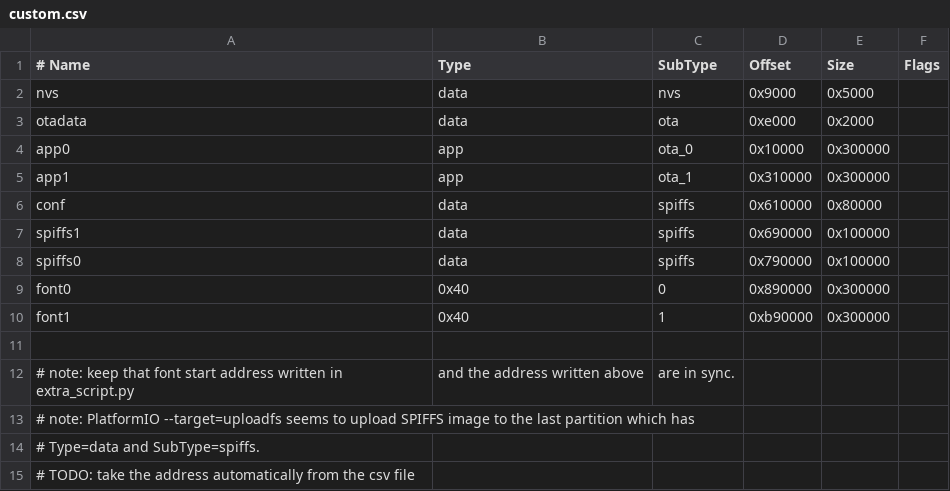
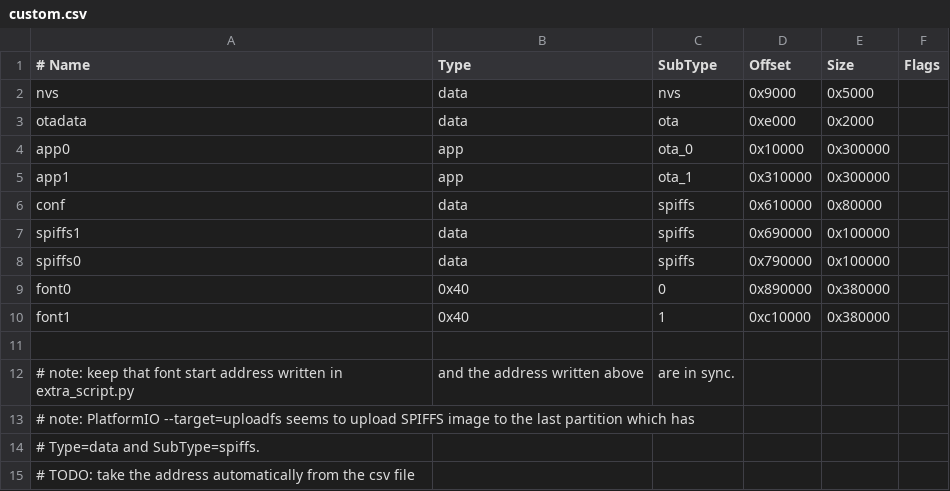
Before and after one commit to w-dee/dotmatrix_64x48_fw_5.0, a CSV file: src/custom.csv, drawn as a sheet.

```diff
--- a/src/custom.csv
+++ b/src/custom.csv
@@ -8,4 +8,4 @@ spiffs1,  data, spiffs,  0x690000,0x100000,
 spiffs0,  data, spiffs,  0x790000,0x100000,
-font0,    0x40, 0,       0x890000,0x300000,
-font1,    0x40, 1,       0xb90000,0x300000,
+font0,    0x40, 0,       0x890000,0x380000,
+font1,    0x40, 1,       0xc10000,0x380000,
 
```
Also changed, not shown: 4 other files.
